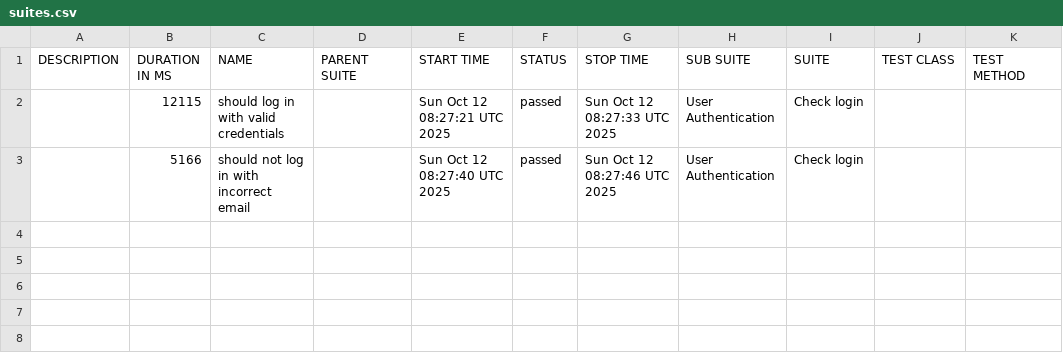
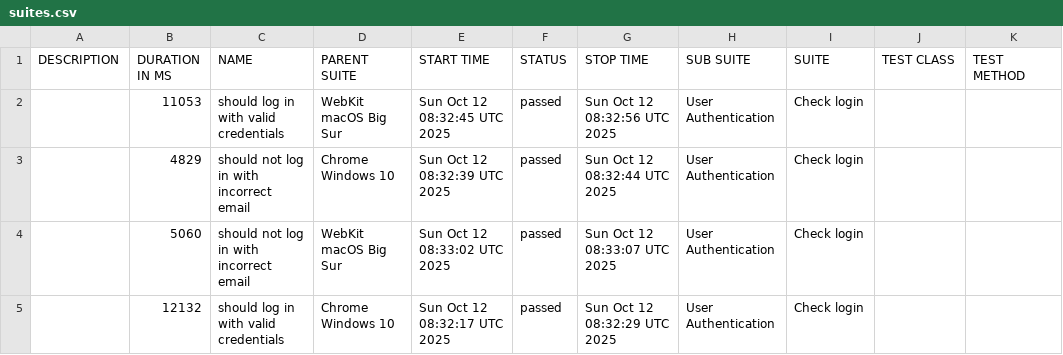
Before and after one commit to netgitqa/QAAssessmentAppService, a CSV file: data/suites.csv, drawn as a sheet.

```diff
--- a/data/suites.csv
+++ b/data/suites.csv
@@ -1,3 +1,5 @@
 "DESCRIPTION","DURATION IN MS","NAME","PARENT SUITE","START TIME","STATUS","STOP TIME","SUB SUITE","SUITE","TEST CLASS","TEST METHOD"
-"","12115","should log in with valid credentials","","Sun Oct 12 08:27:21 UTC 2025","passed","Sun Oct 12 08:27:33 UTC 2025","User Authentication","Check login","",""
-"","5166","should not log in with incorrect email","","Sun Oct 12 08:27:40 UTC 2025","passed","Sun Oct 12 08:27:46 UTC 2025","User Authentication","Check login","",""
+"","11053","should log in with valid credentials","WebKit macOS Big Sur","Sun Oct 12 08:32:45 UTC 2025","passed","Sun Oct 12 08:32:56 UTC 2025","User Authentication","Check login","",""
+"","4829","should not log in with incorrect email","Chrome Windows 10","Sun Oct 12 08:32:39 UTC 2025","passed","Sun Oct 12 08:32:44 UTC 2025","User Authentication","Check login","",""
+"","5060","should not log in with incorrect email","WebKit macOS Big Sur","Sun Oct 12 08:33:02 UTC 2025","passed","Sun Oct 12 08:33:07 UTC 2025","User Authentication","Check login","",""
+"","12132","should log in with valid credentials","Chrome Windows 10","Sun Oct 12 08:32:17 UTC 2025","passed","Sun Oct 12 08:32:29 UTC 2025","User Authentication","Check login","",""
```
Also changed, not shown: 33 other files.
